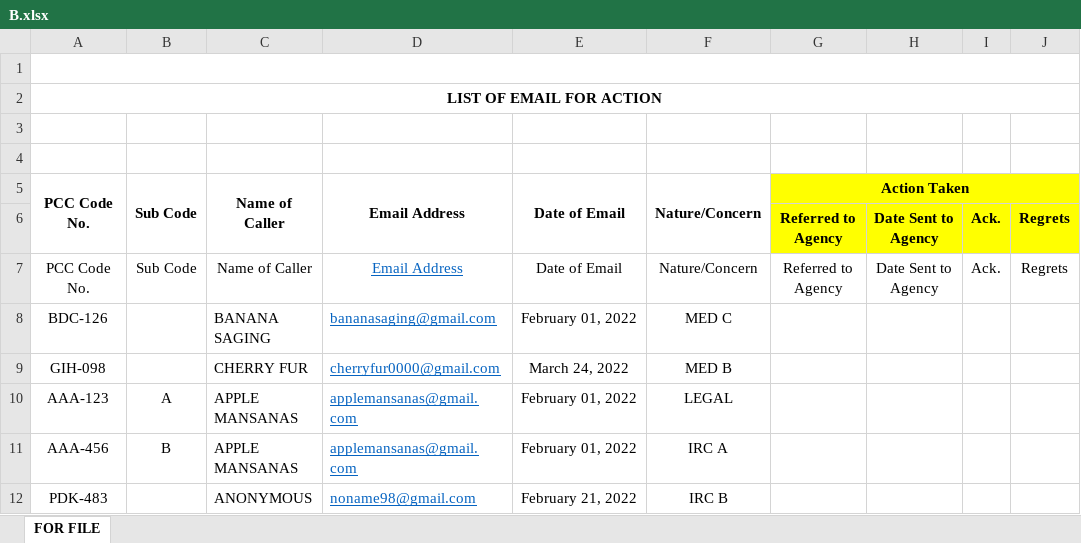
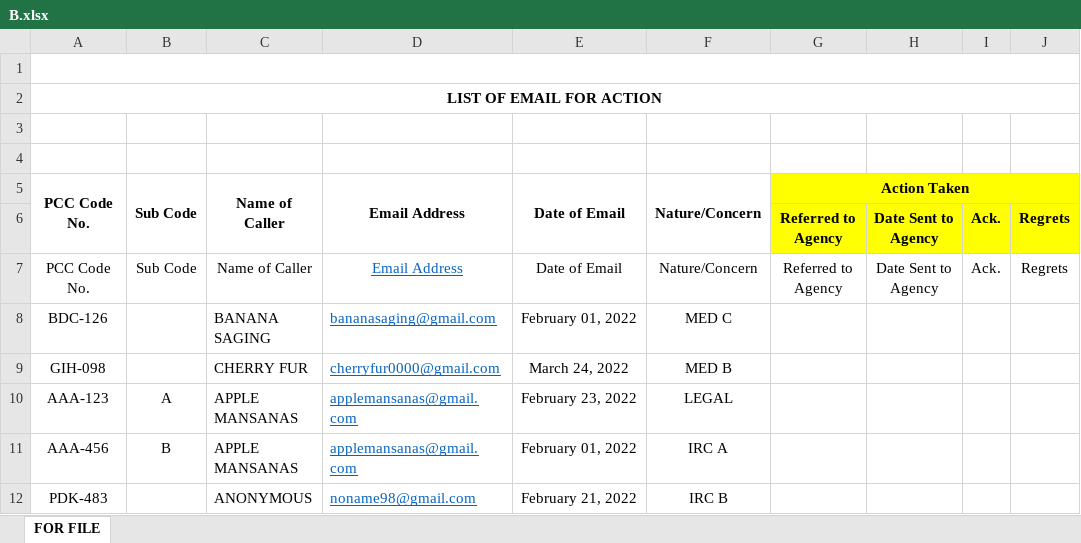
Before and after one commit to cyberstalleon99/excel-filter, an Excel workbook: datasource/B.xlsx, sheet FOR FILE, drawn as a sheet; only a part is shown; values as stored, in another font and other column widths than the file's, no borders; table styles not drawn; the diff names each change by its address in the sheet, - before the commit and + after, or states it on an @@ line.

```diff
--- a/datasource/B.xlsx (sheet FOR FILE)
+++ b/datasource/B.xlsx (sheet FOR FILE)
-E10: February 01, 2022
+E10: February 23, 2022
```
Also changed, not shown: datasource/A.xlsx, 4 other files.
